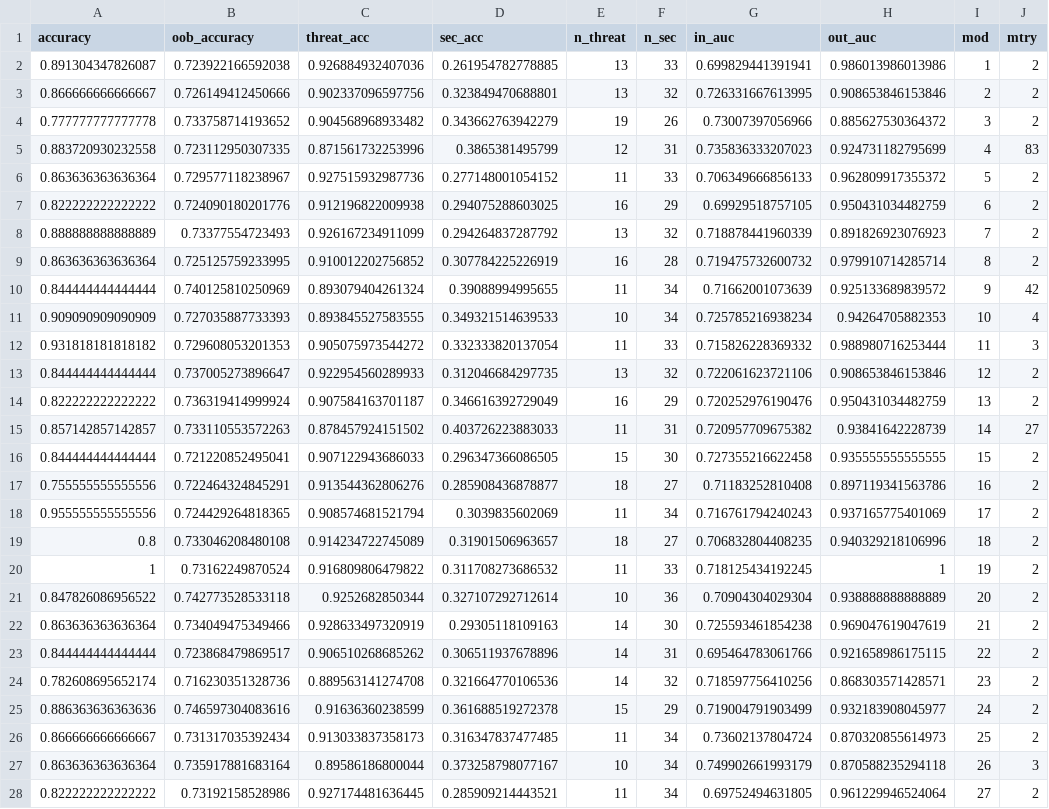
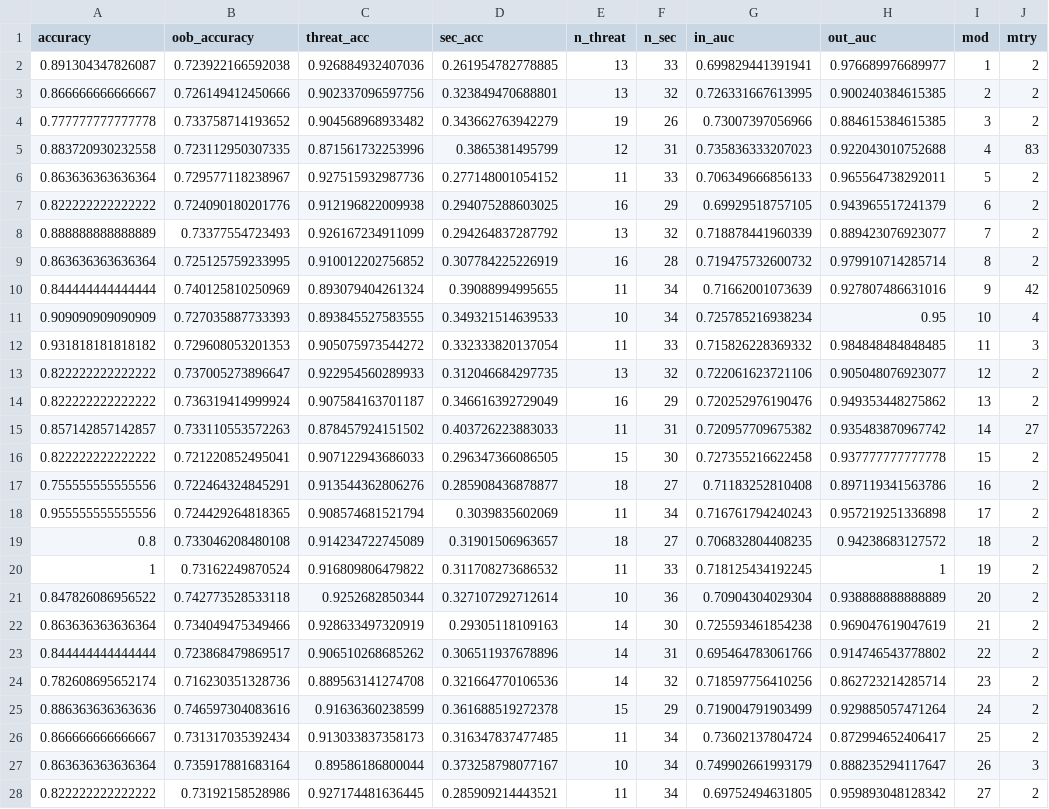
Before and after one commit to mikeroswell/threatRF, a CSV file: data/fromR/plant_assess.csv, drawn as a sheet; only a part is shown; the diff covers the shown part only.

```diff
--- a/data/fromR/plant_assess.csv
+++ b/data/fromR/plant_assess.csv
@@ -1,20 +1,20 @@
 "accuracy","oob_accuracy","threat_acc","sec_acc","n_threat","n_sec","in_auc","out_auc","mod","mtry"
-0.891304347826087,0.723922166592038,0.926884932407036,0.261954782778885,13,33,0.699829441391941,0.986013986013986,1,2
-0.866666666666667,0.726149412450666,0.902337096597756,0.323849470688801,13,32,0.726331667613995,0.908653846153846,2,2
-0.777777777777778,0.733758714193652,0.904568968933482,0.343662763942279,19,26,0.73007397056966,0.885627530364372,3,2
-0.883720930232558,0.723112950307335,0.871561732253996,0.3865381495799,12,31,0.735836333207023,0.924731182795699,4,83
-0.863636363636364,0.729577118238967,0.927515932987736,0.277148001054152,11,33,0.706349666856133,0.962809917355372,5,2
-0.822222222222222,0.724090180201776,0.912196822009938,0.294075288603025,16,29,0.69929518757105,0.950431034482759,6,2
-0.888888888888889,0.73377554723493,0.926167234911099,0.294264837287792,13,32,0.718878441960339,0.891826923076923,7,2
+0.891304347826087,0.723922166592038,0.926884932407036,0.261954782778885,13,33,0.699829441391941,0.976689976689977,1,2
+0.866666666666667,0.726149412450666,0.902337096597756,0.323849470688801,13,32,0.726331667613995,0.900240384615385,2,2
+0.777777777777778,0.733758714193652,0.904568968933482,0.343662763942279,19,26,0.73007397056966,0.884615384615385,3,2
+0.883720930232558,0.723112950307335,0.871561732253996,0.3865381495799,12,31,0.735836333207023,0.922043010752688,4,83
+0.863636363636364,0.729577118238967,0.927515932987736,0.277148001054152,11,33,0.706349666856133,0.965564738292011,5,2
+0.822222222222222,0.724090180201776,0.912196822009938,0.294075288603025,16,29,0.69929518757105,0.943965517241379,6,2
+0.888888888888889,0.73377554723493,0.926167234911099,0.294264837287792,13,32,0.718878441960339,0.889423076923077,7,2
 0.863636363636364,0.725125759233995,0.910012202756852,0.307784225226919,16,28,0.719475732600732,0.979910714285714,8,2
-0.844444444444444,0.740125810250969,0.893079404261324,0.39088994995655,11,34,0.71662001073639,0.925133689839572,9,42
-0.909090909090909,0.727035887733393,0.893845527583555,0.349321514639533,10,34,0.725785216938234,0.94264705882353,10,4
-0.931818181818182,0.729608053201353,0.905075973544272,0.332333820137054,11,33,0.715826228369332,0.988980716253444,11,3
-0.844444444444444,0.737005273896647,0.922954560289933,0.312046684297735,13,32,0.722061623721106,0.908653846153846,12,2
-0.822222222222222,0.736319414999924,0.907584163701187,0.346616392729049,16,29,0.720252976190476,0.950431034482759,13,2
-0.857142857142857,0.733110553572263,0.878457924151502,0.403726223883033,11,31,0.720957709675382,0.93841642228739,14,27
-0.844444444444444,0.721220852495041,0.907122943686033,0.296347366086505,15,30,0.727355216622458,0.935555555555555,15,2
+0.844444444444444,0.740125810250969,0.893079404261324,0.39088994995655,11,34,0.71662001073639,0.927807486631016,9,42
+0.909090909090909,0.727035887733393,0.893845527583555,0.349321514639533,10,34,0.725785216938234,0.95,10,4
+0.931818181818182,0.729608053201353,0.905075973544272,0.332333820137054,11,33,0.715826228369332,0.984848484848485,11,3
+0.822222222222222,0.737005273896647,0.922954560289933,0.312046684297735,13,32,0.722061623721106,0.905048076923077,12,2
+0.822222222222222,0.736319414999924,0.907584163701187,0.346616392729049,16,29,0.720252976190476,0.949353448275862,13,2
+0.857142857142857,0.733110553572263,0.878457924151502,0.403726223883033,11,31,0.720957709675382,0.935483870967742,14,27
+0.822222222222222,0.721220852495041,0.907122943686033,0.296347366086505,15,30,0.727355216622458,0.937777777777778,15,2
 0.755555555555556,0.722464324845291,0.913544362806276,0.285908436878877,18,27,0.71183252810408,0.897119341563786,16,2
-0.955555555555556,0.724429264818365,0.908574681521794,0.3039835602069,11,34,0.716761794240243,0.937165775401069,17,2
-0.8,0.733046208480108,0.914234722745089,0.31901506963657,18,27,0.706832804408235,0.940329218106996,18,2
+0.955555555555556,0.724429264818365,0.908574681521794,0.3039835602069,11,34,0.716761794240243,0.957219251336898,17,2
+0.8,0.733046208480108,0.914234722745089,0.31901506963657,18,27,0.706832804408235,0.94238683127572,18,2
 1,0.73162249870524,0.916809806479822,0.311708273686532,11,33,0.718125434192245,1,19,2
@@ -22,7 +22,7 @@
 0.863636363636364,0.734049475349466,0.928633497320919,0.29305118109163,14,30,0.725593461854238,0.969047619047619,21,2
-0.844444444444444,0.723868479869517,0.906510268685262,0.306511937678896,14,31,0.695464783061766,0.921658986175115,22,2
-0.782608695652174,0.716230351328736,0.889563141274708,0.321664770106536,14,32,0.718597756410256,0.868303571428571,23,2
-0.886363636363636,0.746597304083616,0.91636360238599,0.361688519272378,15,29,0.719004791903499,0.932183908045977,24,2
-0.866666666666667,0.731317035392434,0.913033837358173,0.316347837477485,11,34,0.73602137804724,0.870320855614973,25,2
-0.863636363636364,0.735917881683164,0.89586186800044,0.373258798077167,10,34,0.749902661993179,0.870588235294118,26,3
-0.822222222222222,0.73192158528986,0.927174481636445,0.285909214443521,11,34,0.69752494631805,0.961229946524064,27,2
+0.844444444444444,0.723868479869517,0.906510268685262,0.306511937678896,14,31,0.695464783061766,0.914746543778802,22,2
+0.782608695652174,0.716230351328736,0.889563141274708,0.321664770106536,14,32,0.718597756410256,0.862723214285714,23,2
+0.886363636363636,0.746597304083616,0.91636360238599,0.361688519272378,15,29,0.719004791903499,0.929885057471264,24,2
+0.866666666666667,0.731317035392434,0.913033837358173,0.316347837477485,11,34,0.73602137804724,0.872994652406417,25,2
+0.863636363636364,0.735917881683164,0.89586186800044,0.373258798077167,10,34,0.749902661993179,0.888235294117647,26,3
+0.822222222222222,0.73192158528986,0.927174481636445,0.285909214443521,11,34,0.69752494631805,0.959893048128342,27,2
```
Also changed, not shown: 71 edited cells elsewhere in this file, data/fromR/lep_assess.csv, 1 other file.
